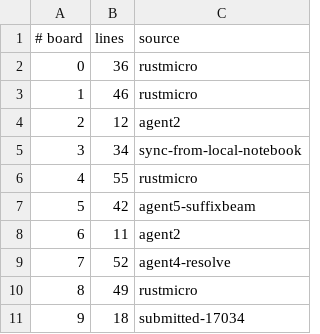
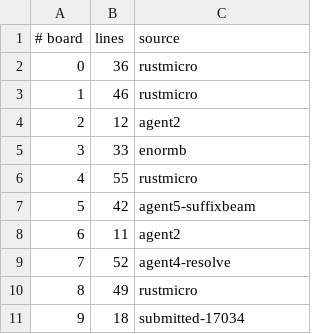
Before and after one commit to WarriorsSami/ccc-2026-nanofabricator, a TSV file: notebook/boards/4-enormous/index.tsv, drawn as a sheet; only a part is shown.

```diff
--- a/notebook/boards/4-enormous/index.tsv
+++ b/notebook/boards/4-enormous/index.tsv
@@ -4,3 +4,3 @@
 2	12	agent2
-3	34	sync-from-local-notebook
+3	33	enormb
 4	55	rustmicro
```
Also changed, not shown: 1 other file.
